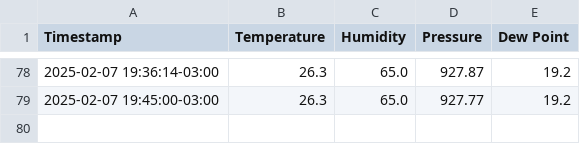
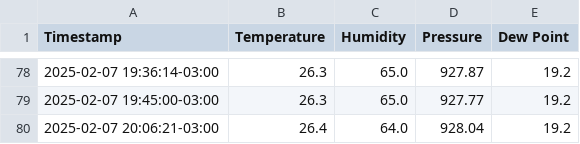
Before and after one commit to physicist155/physicist155.github.io, a CSV file: weather_data.csv, drawn as a sheet; only a part is shown, gaps mark what is left out.

```diff
--- a/weather_data.csv
+++ b/weather_data.csv
@@ -79 +79,2 @@ Timestamp,Temperature,Humidity,Pressure,Dew Point
 2025-02-07 19:45:00-03:00,26.3,65.0,927.77,19.2
+2025-02-07 20:06:21-03:00,26.4,64.0,928.04,19.2
```
Also changed, not shown: 1 other file.
